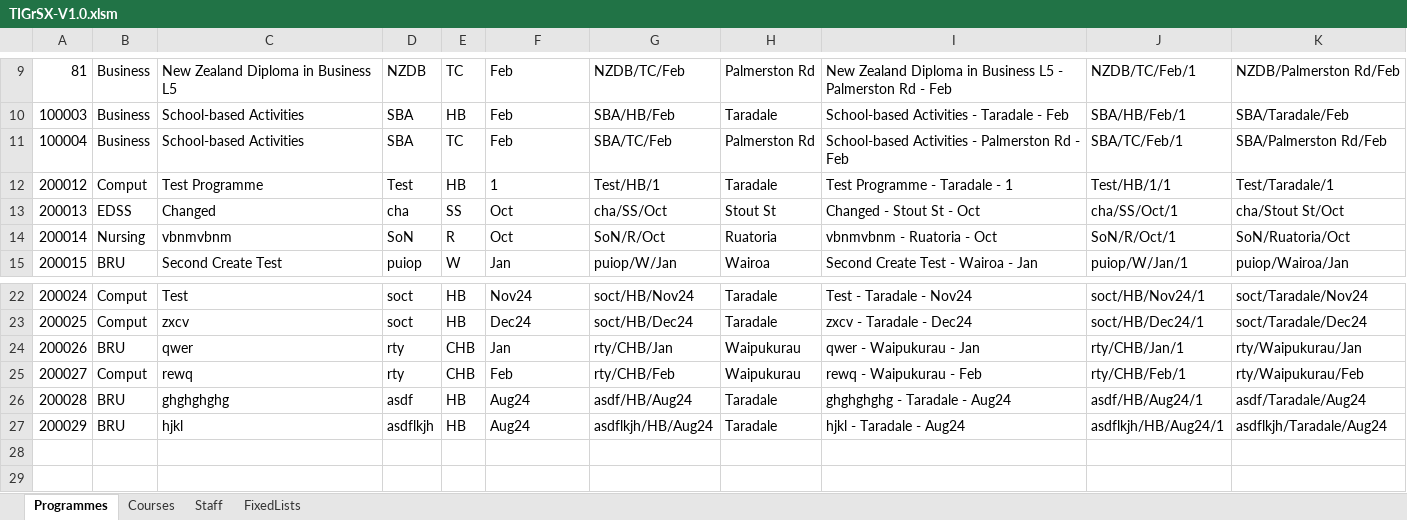
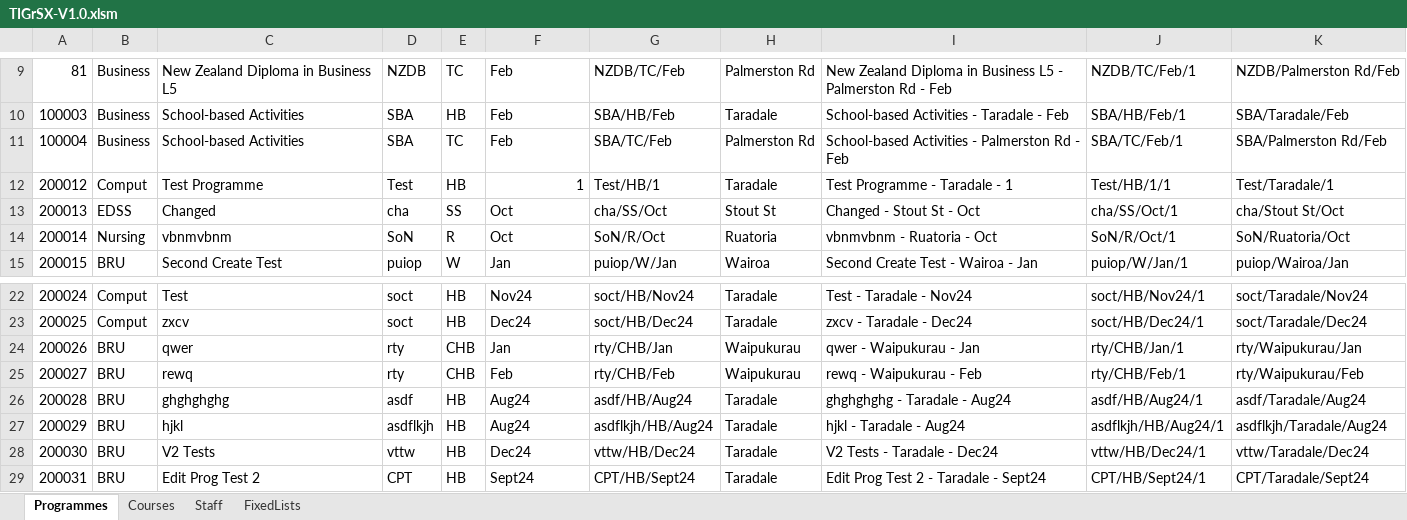
Before and after one commit to danieldangnz/BAP-2025, an Excel workbook: 3-SOLUTION/TIGrSX-V1.0.xlsm, sheet Programmes, drawn as a sheet; only a part is shown, gaps mark what is left out; values as stored, in another font and other column widths than the file's, no borders; table styles not drawn; the diff names each change by its address in the sheet, - before the commit and + after, or states it on an @@ line.

Commit message:
Add files via upload

```diff
--- a/3-SOLUTION/TIGrSX-V1.0.xlsm (sheet Programmes)
+++ b/3-SOLUTION/TIGrSX-V1.0.xlsm (sheet Programmes)
-F12 alignment: left
+F12 alignment: right
-B25: Comput
+B25: BRU
+row 28: 200030 | BRU | V2 Tests | vttw | HB | Dec24 | vttw/HB/Dec24 | Taradale | V2 Tests - Taradale - Dec24 | vttw/HB/Dec24/1 | vttw/Taradale/Dec24
+row 29: 200031 | BRU | Edit Prog Test 2 | CPT | HB | Sept24 | CPT/HB/Sept24 | Taradale | Edit Prog Test 2 - Taradale - Sept24 | CPT/HB/Sept24/1 | CPT/Taradale/Sept24
```
Also changed, not shown: sheet Courses, formulas that keep their value.
